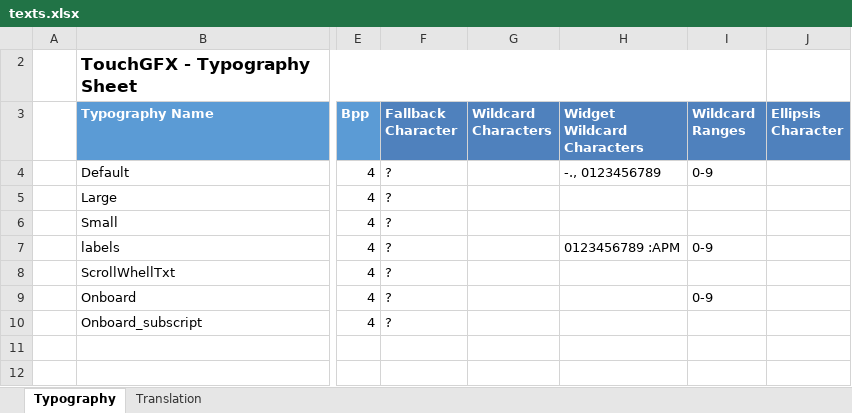
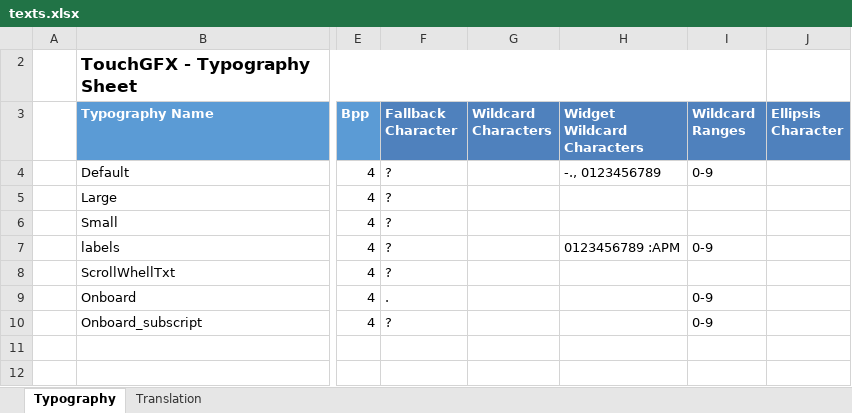
Before and after one commit to fortanmase/bme680_gui, an Excel workbook: TouchGFX/assets/texts/texts.xlsx, sheet Typography, drawn as a sheet; only a part is shown, gaps mark what is left out; values as stored, in another font and other column widths than the file's, no borders; table styles not drawn; the diff names each change by its address in the sheet, - before the commit and + after, or states it on an @@ line.

```diff
--- a/TouchGFX/assets/texts/texts.xlsx (sheet Typography)
+++ b/TouchGFX/assets/texts/texts.xlsx (sheet Typography)
-F9 (Fallback Character): ?
+F9 (Fallback Character): .
-I10 (Wildcard Ranges): (empty)
+I10 (Wildcard Ranges): 0-9
```
Also changed, not shown: sheet Translation, 50 other files.
